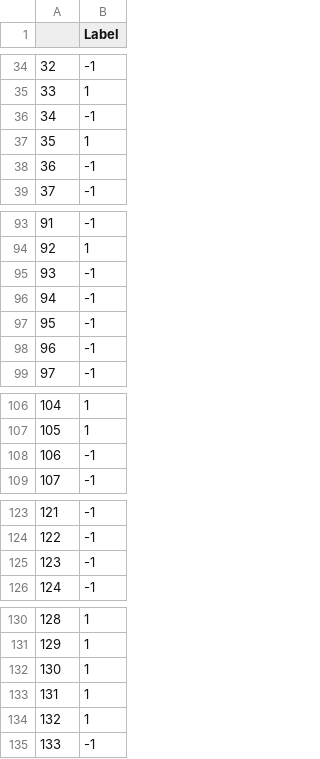
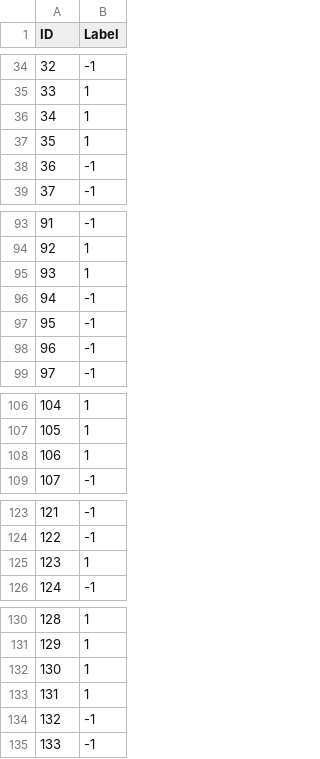
Before and after one commit to anniezhang11/kaggle, a CSV file: submission.csv, drawn as a sheet; only a part is shown, gaps mark what is left out; the diff covers the shown part only.

```diff
--- a/submission.csv
+++ b/submission.csv
@@ -1 +1 @@
-,Label
+ID,Label
@@ -35,3 +35,3 @@
 33,1
-34,-1
+34,1
 35,1
@@ -94,3 +94,3 @@
 92,1
-93,-1
+93,1
 94,-1
@@ -107,3 +107,3 @@
 105,1
-106,-1
+106,1
 107,-1
@@ -124,3 +124,3 @@
 122,-1
-123,-1
+123,1
 124,-1
@@ -133,3 +133,3 @@
 131,1
-132,1
+132,-1
 133,-1
```
Also changed, not shown: 26 edited cells elsewhere in this file, 1 other file.
